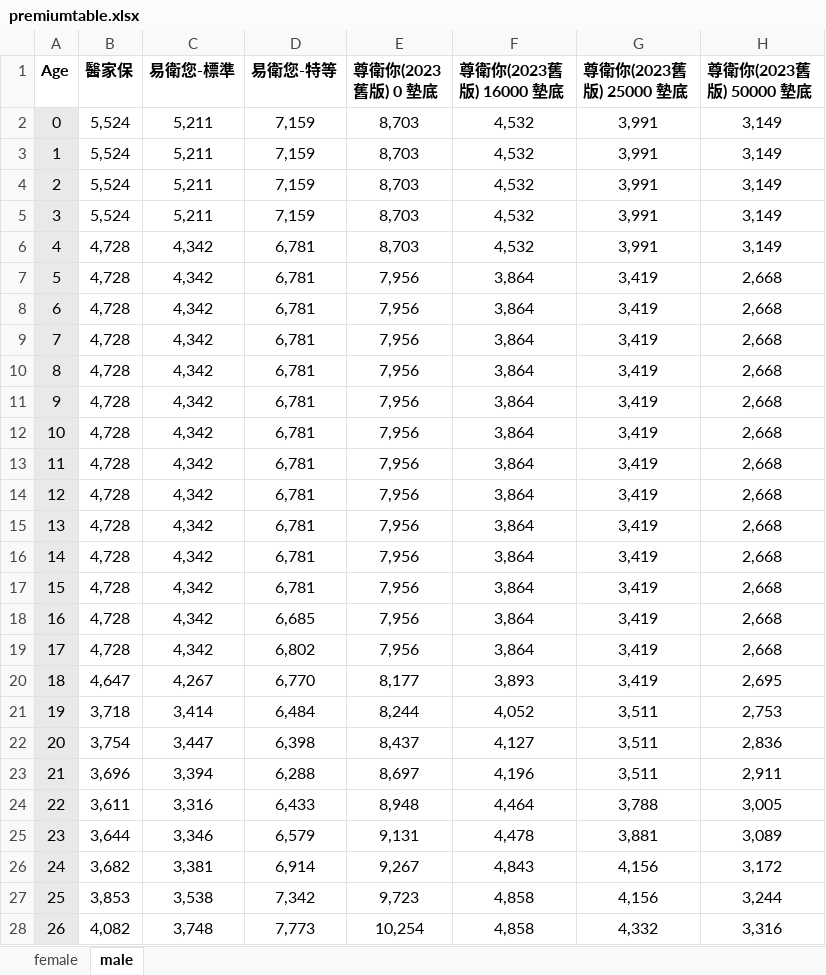
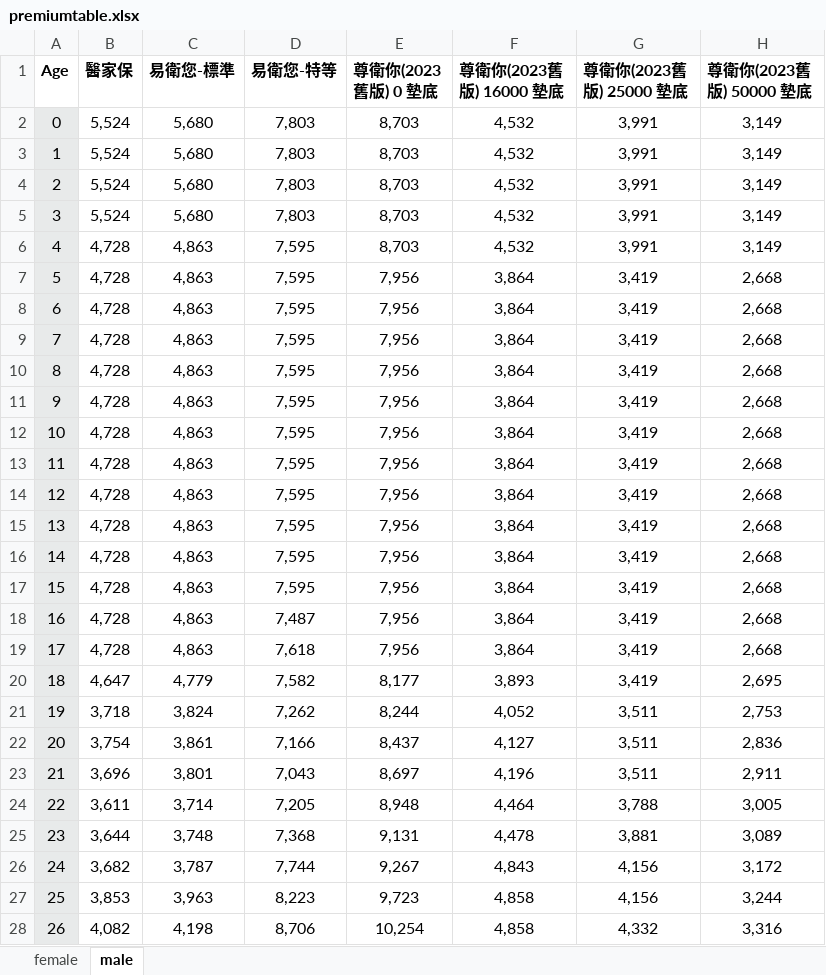
Before and after one commit to arleo87/medical-premium-calculator, an Excel workbook: premiumtable.xlsx, sheet male, drawn as a sheet; only a part is shown; values as stored, in another font and other column widths than the file's, no borders; the diff covers the shown part only; the diff names each change by its address in the sheet, - before the commit and + after, or states it on an @@ line.

Commit message:
Add files via upload

```diff
--- a/premiumtable.xlsx (sheet male)
+++ b/premiumtable.xlsx (sheet male)
-C2:C5 (易衛您-標準): 5,211
+C2:C5 (易衛您-標準): 5,680
-D2:D5 (易衛您-特等): 7,159
+D2:D5 (易衛您-特等): 7,803
-C6:C19 (易衛您-標準): 4,342
+C6:C19 (易衛您-標準): 4,863
-D6:D17 (易衛您-特等): 6,781
+D6:D17 (易衛您-特等): 7,595
-D18 (易衛您-特等): 6,685
+D18 (易衛您-特等): 7,487
-D19 (易衛您-特等): 6,802
+D19 (易衛您-特等): 7,618
-C20 (易衛您-標準): 4,267
+C20 (易衛您-標準): 4,779
-D20 (易衛您-特等): 6,770
+D20 (易衛您-特等): 7,582
-C21 (易衛您-標準): 3,414
+C21 (易衛您-標準): 3,824
-D21 (易衛您-特等): 6,484
+D21 (易衛您-特等): 7,262
-C22 (易衛您-標準): 3,447
+C22 (易衛您-標準): 3,861
-D22 (易衛您-特等): 6,398
+D22 (易衛您-特等): 7,166
-C23 (易衛您-標準): 3,394
+C23 (易衛您-標準): 3,801
-D23 (易衛您-特等): 6,288
+D23 (易衛您-特等): 7,043
-C24 (易衛您-標準): 3,316
+C24 (易衛您-標準): 3,714
-D24 (易衛您-特等): 6,433
+D24 (易衛您-特等): 7,205
-C25 (易衛您-標準): 3,346
+C25 (易衛您-標準): 3,748
-D25 (易衛您-特等): 6,579
+D25 (易衛您-特等): 7,368
-C26 (易衛您-標準): 3,381
+C26 (易衛您-標準): 3,787
-D26 (易衛您-特等): 6,914
+D26 (易衛您-特等): 7,744
-C27 (易衛您-標準): 3,538
+C27 (易衛您-標準): 3,963
-D27 (易衛您-特等): 7,342
+D27 (易衛您-特等): 8,223
-C28 (易衛您-標準): 3,748
+C28 (易衛您-標準): 4,198
-D28 (易衛您-特等): 7,773
+D28 (易衛您-特等): 8,706
```
Also changed, not shown: 146 edited cells elsewhere in this sheet, sheet female.
